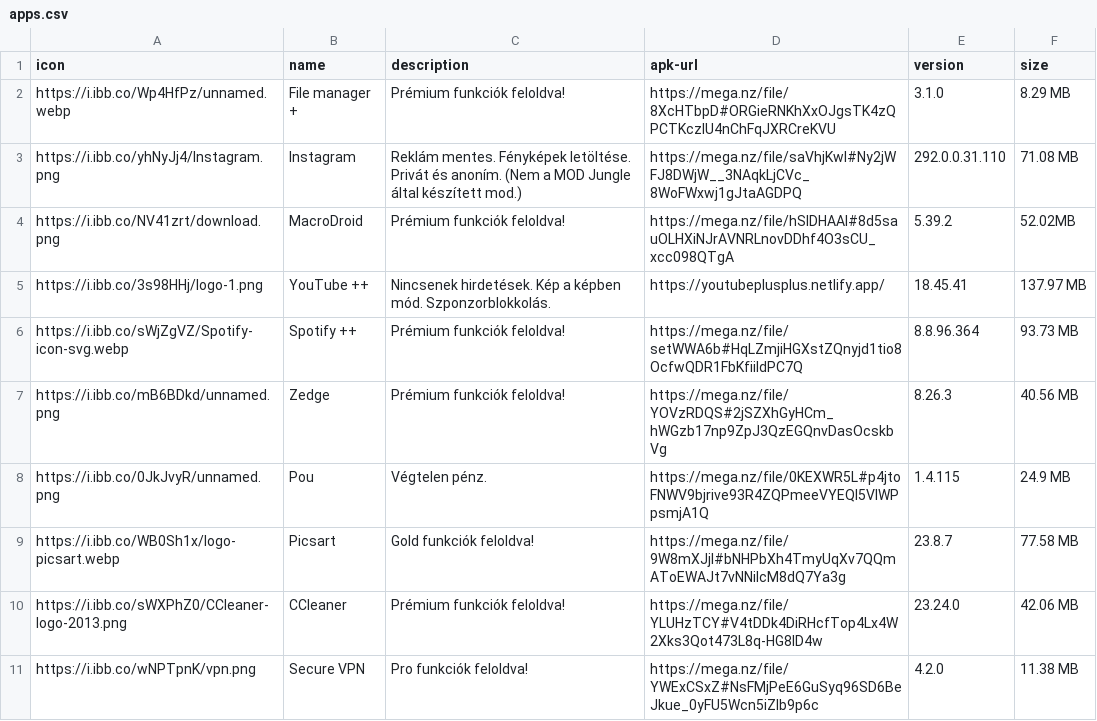
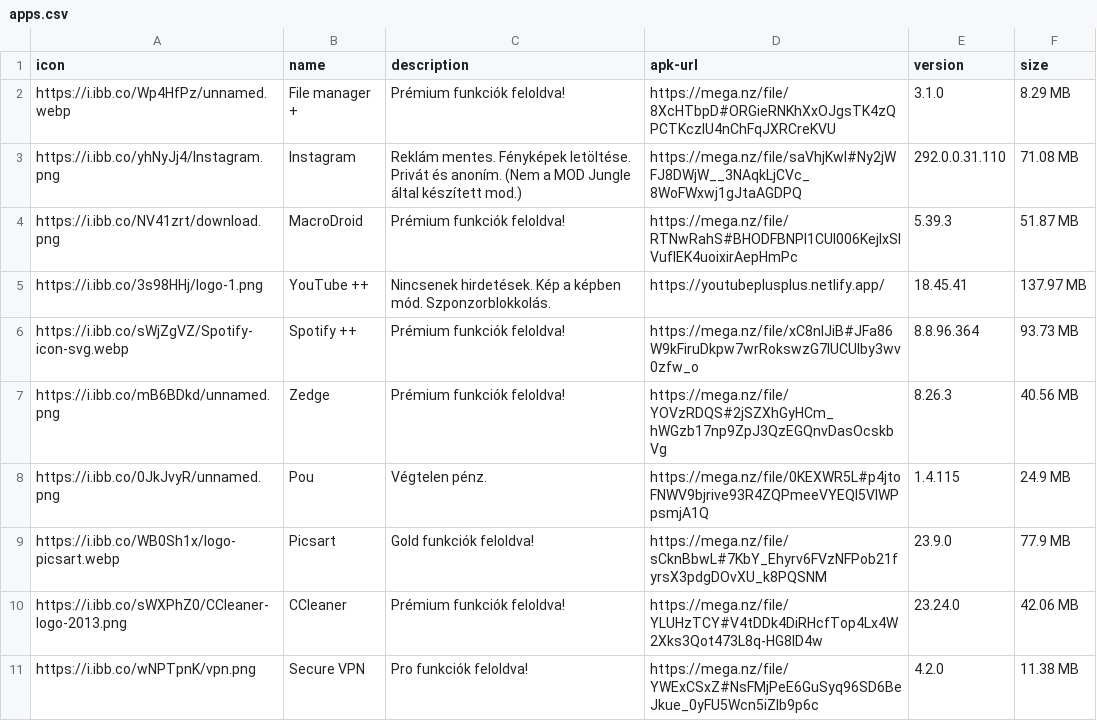
Before and after one commit to ujpalmartin/modjungle, a CSV file: apps.csv, drawn as a sheet; only a part is shown.

Commit message:
Add files via upload

```diff
--- a/apps.csv
+++ b/apps.csv
@@ -3,8 +3,8 @@ https://i.ibb.co/Wp4HfPz/unnamed.webp,File manager +,Prémium funkciók feloldva
 https://i.ibb.co/yhNyJj4/Instagram.png,Instagram,Reklám mentes.  Fényképek letöltése. Privát és anoním. (Nem a MOD Jungle által készített mod.),https://mega.nz/file/saVhjKwI#Ny2jWFJ8DWjW__3NAqkLjCVc_8WoFWxwj1gJtaAGDPQ,292.0.0.31.110,71.08 MB
-https://i.ibb.co/NV41zrt/download.png,MacroDroid,Prémium funkciók feloldva!,https://mega.nz/file/hSlDHAAI#8d5sauOLHXiNJrAVNRLnovDDhf4O3sCU_xcc098QTgA,5.39.2,52.02MB
+https://i.ibb.co/NV41zrt/download.png,MacroDroid,Prémium funkciók feloldva!,https://mega.nz/file/RTNwRahS#BHODFBNPl1CUl006KejlxSIVuflEK4uoixirAepHmPc,5.39.3,51.87 MB
 https://i.ibb.co/3s98HHj/logo-1.png,YouTube ++,Nincsenek hirdetések. Kép a képben mód. Szponzorblokkolás.,https://youtubeplusplus.netlify.app/,18.45.41,137.97 MB
-https://i.ibb.co/sWjZgVZ/Spotify-icon-svg.webp,Spotify ++,Prémium funkciók feloldva!,https://mega.nz/file/setWWA6b#HqLZmjiHGXstZQnyjd1tio8OcfwQDR1FbKfiildPC7Q,8.8.96.364,93.73 MB
+https://i.ibb.co/sWjZgVZ/Spotify-icon-svg.webp,Spotify ++,Prémium funkciók feloldva!,https://mega.nz/file/xC8nlJiB#JFa86W9kFiruDkpw7wrRokswzG7lUCUIby3wv0zfw_o,8.8.96.364,93.73 MB
 https://i.ibb.co/mB6BDkd/unnamed.png,Zedge,Prémium funkciók feloldva!,https://mega.nz/file/YOVzRDQS#2jSZXhGyHCm_hWGzb17np9ZpJ3QzEGQnvDasOcskbVg,8.26.3,40.56 MB
 https://i.ibb.co/0JkJvyR/unnamed.png,Pou,Végtelen pénz.,https://mega.nz/file/0KEXWR5L#p4jtoFNWV9bjrive93R4ZQPmeeVYEQl5VIWPpsmjA1Q,1.4.115,24.9 MB
-https://i.ibb.co/WB0Sh1x/logo-picsart.webp,Picsart,Gold funkciók feloldva!,https://mega.nz/file/9W8mXJjI#bNHPbXh4TmyUqXv7QQmAToEWAJt7vNNiIcM8dQ7Ya3g,23.8.7,77.58 MB
+https://i.ibb.co/WB0Sh1x/logo-picsart.webp,Picsart,Gold funkciók feloldva!,https://mega.nz/file/sCknBbwL#7KbY_Ehyrv6FVzNFPob21fyrsX3pdgDOvXU_k8PQSNM,23.9.0,77.9 MB
 https://i.ibb.co/sWXPhZ0/CCleaner-logo-2013.png,CCleaner,Prémium funkciók feloldva!,https://mega.nz/file/YLUHzTCY#V4tDDk4DiRHcfTop4Lx4W2Xks3Qot473L8q-HG8lD4w,23.24.0,42.06 MB
```
